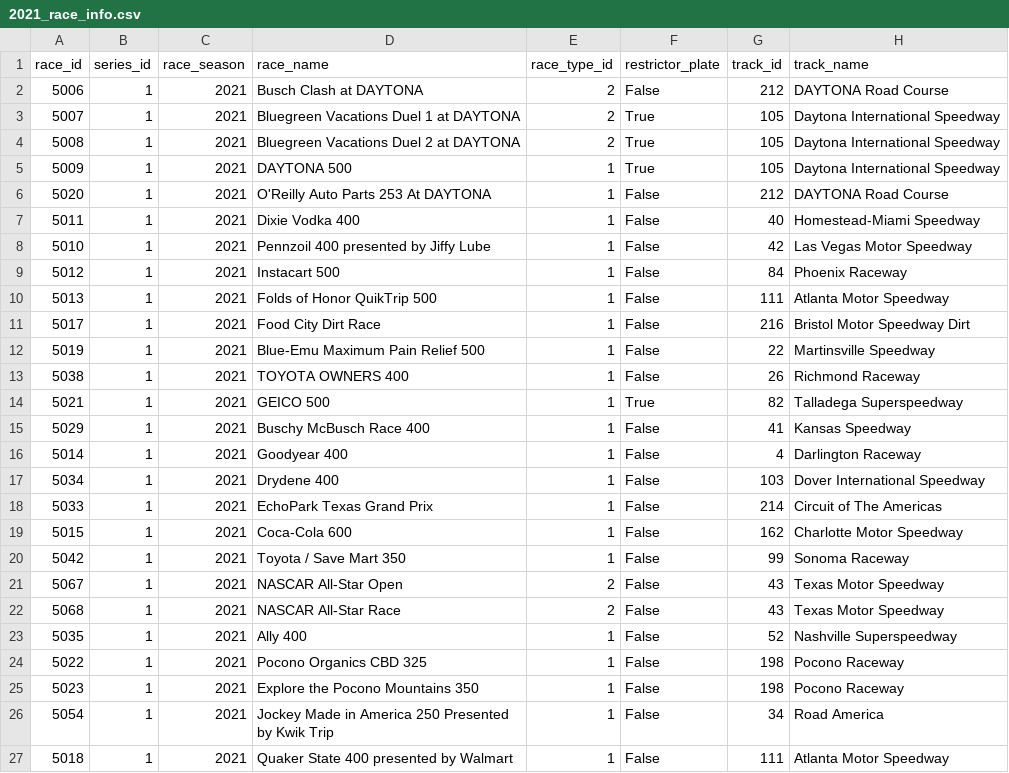
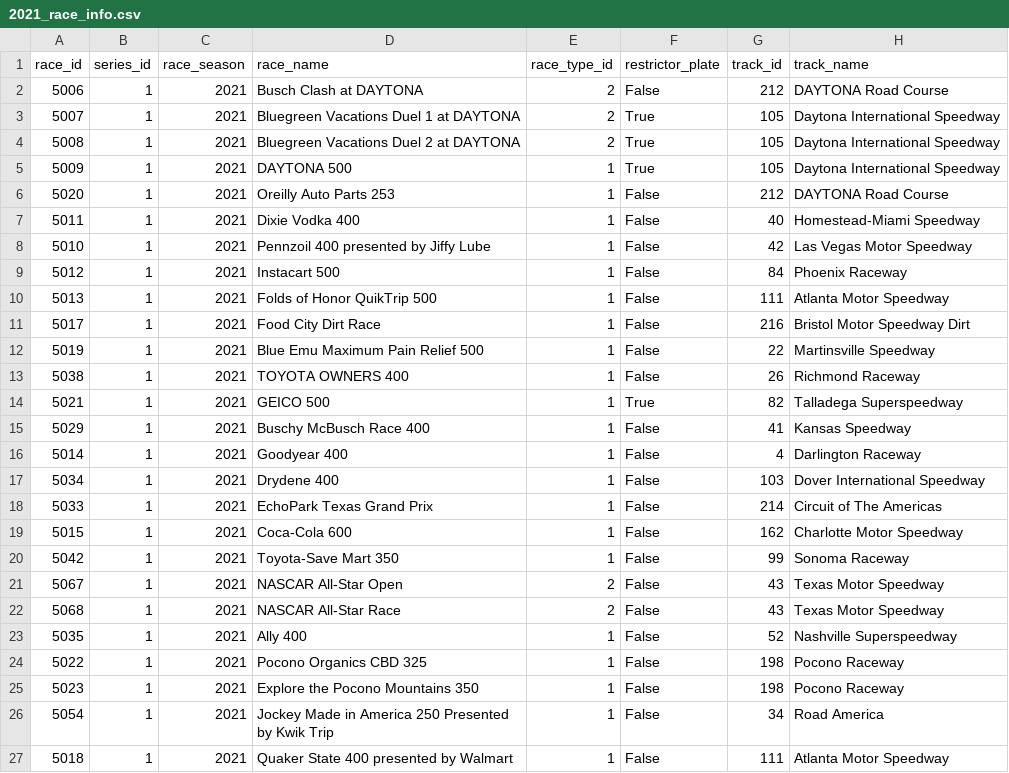
Before and after one commit to ermunroe/DS480Project, a CSV file: 2021_race_info.csv, drawn as a sheet; only a part is shown; the diff names each change by its address in the sheet, - before the commit and + after, or states it on an @@ line.

Commit message:
Created a file to merge the yearly data together

```diff
--- a/2021_race_info.csv
+++ b/2021_race_info.csv
-D6 (race_name): O'Reilly Auto Parts 253 At DAYTONA
+D6 (race_name): Oreilly Auto Parts 253
-D12 (race_name): Blue-Emu Maximum Pain Relief 500
+D12 (race_name): Blue Emu Maximum Pain Relief 500
-D20 (race_name): Toyota / Save Mart 350
+D20 (race_name): Toyota-Save Mart 350
```
Also changed, not shown: 2017_schedule.csv, 2019_schedule.csv, 23 other files.
